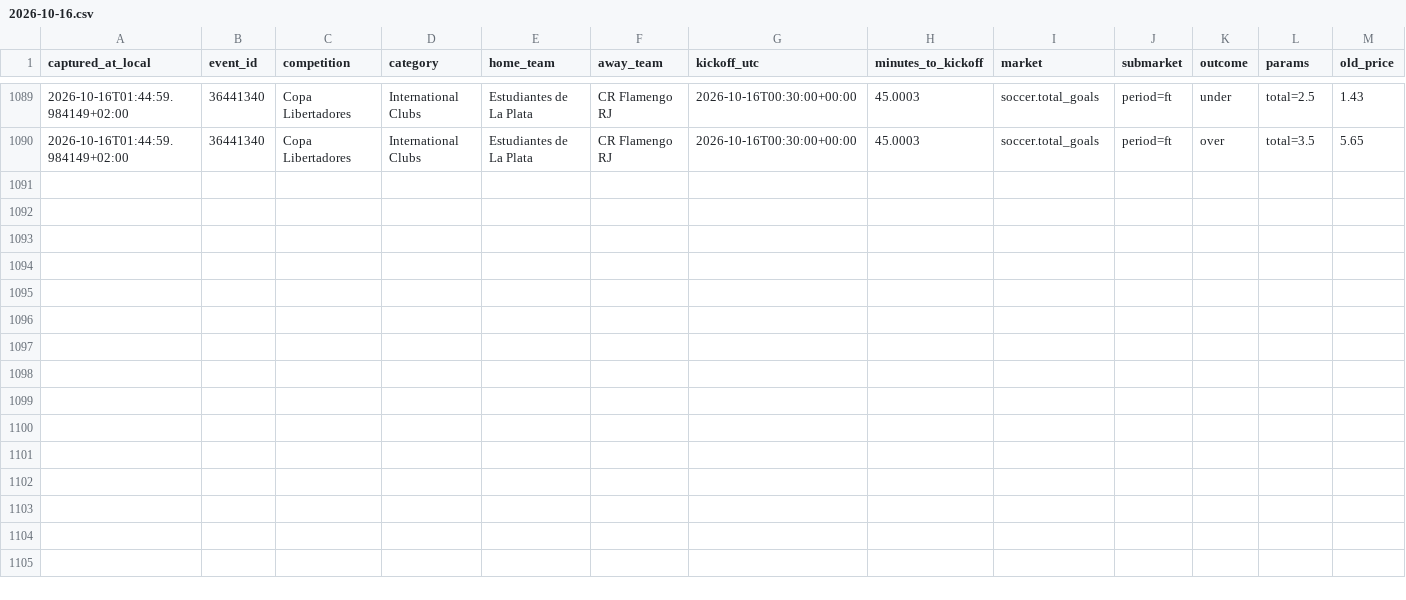
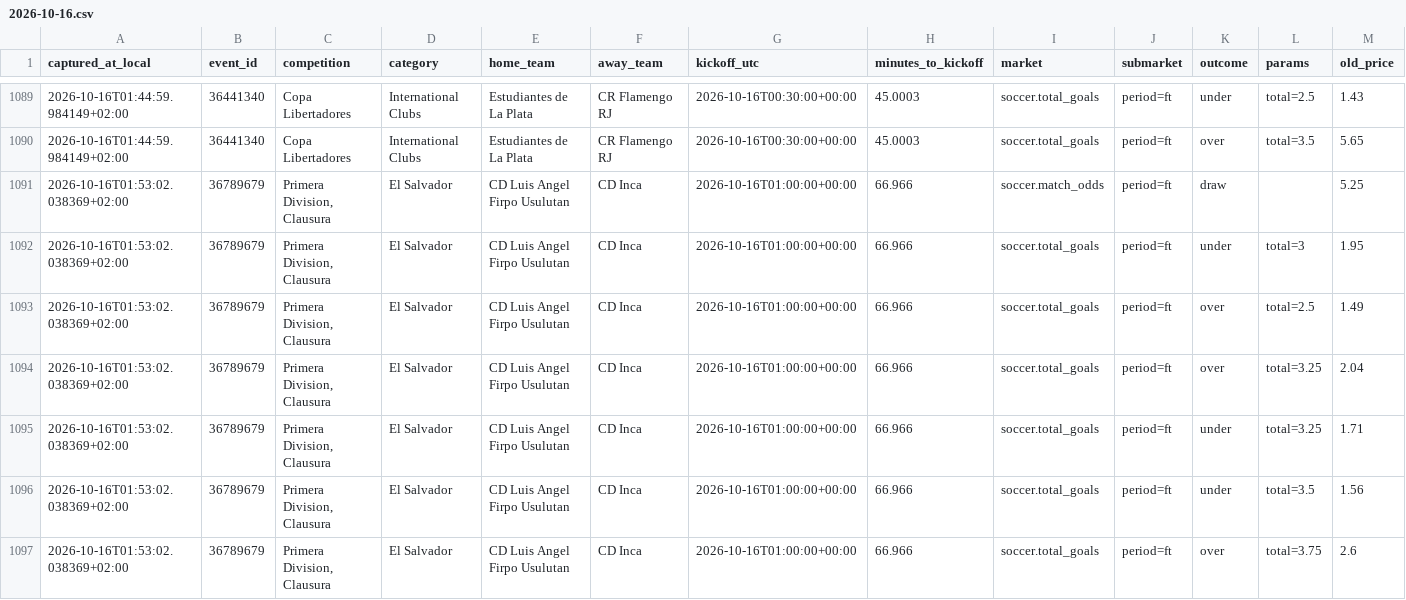
Before and after one commit to ILNIENTE1989/quote-shadow-v2, a CSV file: data/cloudbet/changes/2026-10-16.csv, drawn as a sheet; only a part is shown, gaps mark what is left out; rows hold the shown columns only; the diff names each change by its address in the sheet, - before the commit and + after, or states it on an @@ line.

Commit message:
data: snapshot Cloudbet

```diff
--- a/data/cloudbet/changes/2026-10-16.csv
+++ b/data/cloudbet/changes/2026-10-16.csv
+row 1091: 2026-10-16T01:53:02.038369+02:00 | 36789679 | Primera Division, Clausura | El Salvador | CD Luis Angel Firpo Usulutan | CD Inca | 2026-10-16T01:00:00+00:00 | 66.966 | soccer.match_odds | period=ft | draw |  | 5.25
+row 1092: 2026-10-16T01:53:02.038369+02:00 | 36789679 | Primera Division, Clausura | El Salvador | CD Luis Angel Firpo Usulutan | CD Inca | 2026-10-16T01:00:00+00:00 | 66.966 | soccer.total_goals | period=ft | under | total=3 | 1.95
+row 1093: 2026-10-16T01:53:02.038369+02:00 | 36789679 | Primera Division, Clausura | El Salvador | CD Luis Angel Firpo Usulutan | CD Inca | 2026-10-16T01:00:00+00:00 | 66.966 | soccer.total_goals | period=ft | over | total=2.5 | 1.49
+row 1094: 2026-10-16T01:53:02.038369+02:00 | 36789679 | Primera Division, Clausura | El Salvador | CD Luis Angel Firpo Usulutan | CD Inca | 2026-10-16T01:00:00+00:00 | 66.966 | soccer.total_goals | period=ft | over | total=3.25 | 2.04
+row 1095: 2026-10-16T01:53:02.038369+02:00 | 36789679 | Primera Division, Clausura | El Salvador | CD Luis Angel Firpo Usulutan | CD Inca | 2026-10-16T01:00:00+00:00 | 66.966 | soccer.total_goals | period=ft | under | total=3.25 | 1.71
+row 1096: 2026-10-16T01:53:02.038369+02:00 | 36789679 | Primera Division, Clausura | El Salvador | CD Luis Angel Firpo Usulutan | CD Inca | 2026-10-16T01:00:00+00:00 | 66.966 | soccer.total_goals | period=ft | under | total=3.5 | 1.56
+row 1097: 2026-10-16T01:53:02.038369+02:00 | 36789679 | Primera Division, Clausura | El Salvador | CD Luis Angel Firpo Usulutan | CD Inca | 2026-10-16T01:00:00+00:00 | 66.966 | soccer.total_goals | period=ft | over | total=3.75 | 2.6
```
Also changed, not shown: 2 other files.
